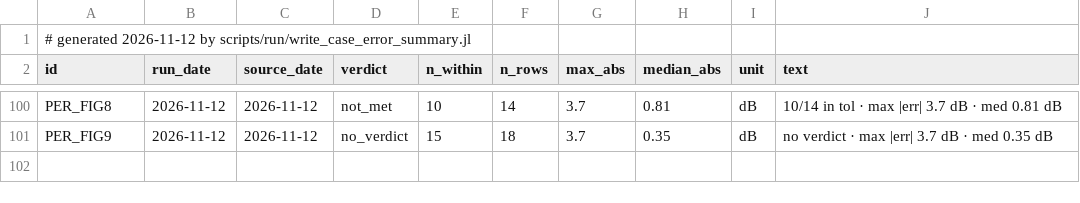
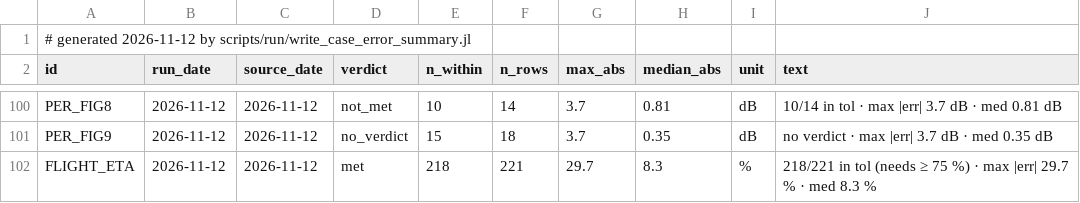
Before and after one commit to hoangf1/PAIN, a CSV file: PAIN_Program/docs/validation_reports/case_error_summary.csv, drawn as a sheet; only a part is shown, gaps mark what is left out.

```diff
--- a/PAIN_Program/docs/validation_reports/case_error_summary.csv
+++ b/PAIN_Program/docs/validation_reports/case_error_summary.csv
@@ -101 +101,2 @@ PER_FIG8,2026-11-12,2026-11-12,not_met,10,14,3.7,0.81,"dB","10/14 in tol · max
 PER_FIG9,2026-11-12,2026-11-12,no_verdict,15,18,3.7,0.35,"dB","no verdict · max |err| 3.7 dB · med 0.35 dB"
+FLIGHT_ETA,2026-11-12,2026-11-12,met,218,221,29.7,8.3,"%","218/221 in tol (needs ≥ 75 %) · max |err| 29.7 % · med 8.3 %"
```
Also changed, not shown: 16 other files.
